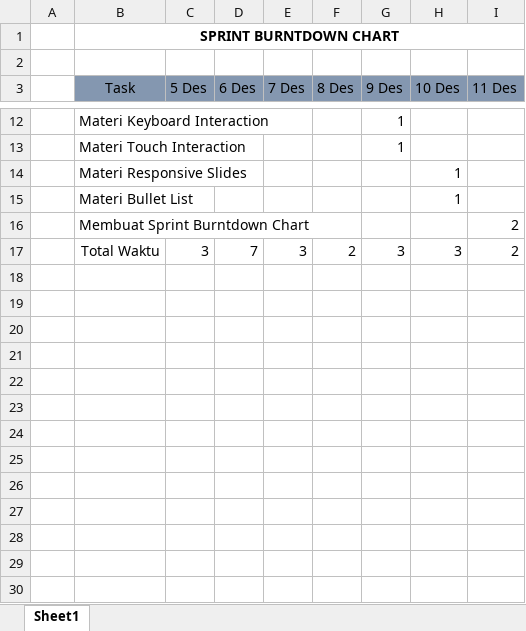
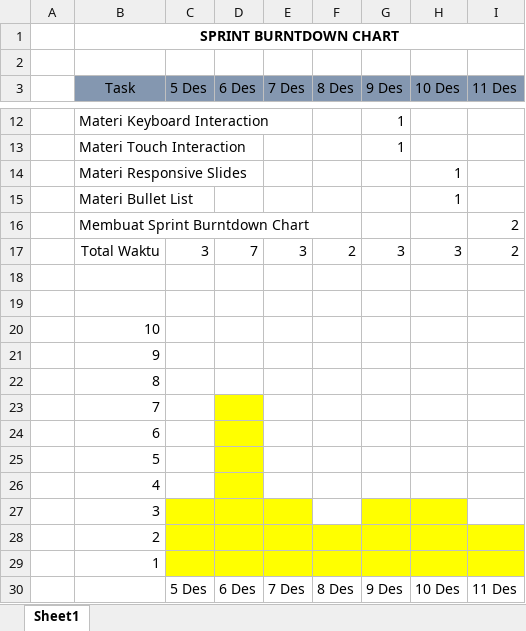
Before and after one commit to Daniel-Reinhar/TKPPL, an Excel workbook: SprintBurntdownChart.xlsx, sheet Sheet1, drawn as a sheet; only a part is shown, gaps mark what is left out; values as stored, in another font and other column widths than the file's, no borders; the diff names each change by its address in the sheet, - before the commit and + after, or states it on an @@ line.

Commit message:
Chris

```diff
--- a/SprintBurntdownChart.xlsx (sheet Sheet1)
+++ b/SprintBurntdownChart.xlsx (sheet Sheet1)
+row 18: (empty)
+row 19: (empty)
+row 20:  | 10
+row 21:  | 9
+row 22:  | 8
+row 23:  | 7
+row 24:  | 6
+row 25:  | 5
+row 26:  | 4
+row 27:  | 3
+row 28:  | 2
+row 29:  | 1
+row 30:  |  | 5 Des | 6 Des | 7 Des | 8 Des | 9 Des | 10 Des | 11 Des
```
